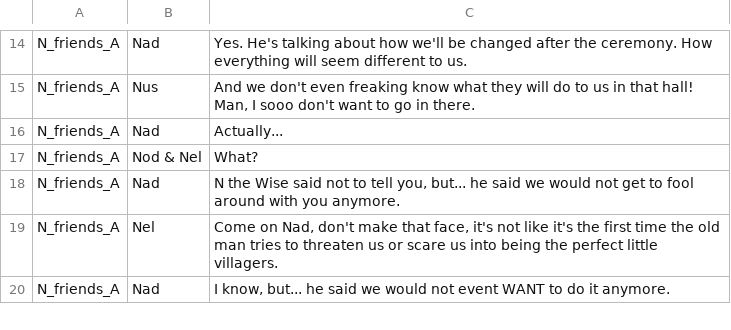
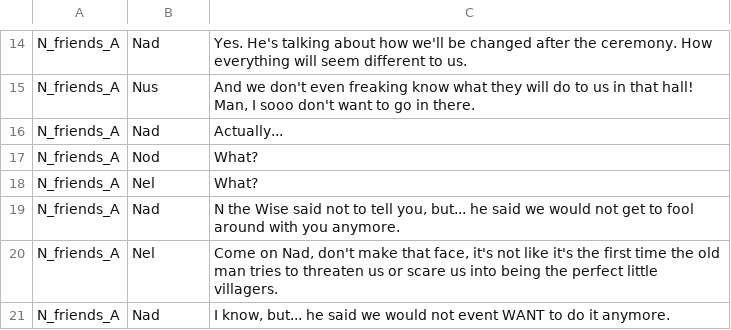
Before and after one commit to GSMProductions/ld26, a CSV file: txt/dialog.csv, drawn as a sheet; only a part is shown, gaps mark what is left out.

```diff
--- a/txt/dialog.csv
+++ b/txt/dialog.csv
@@ -16,3 +16,4 @@ N_friends_A;Nus;And we don't even freaking know what they will do to us in that
 N_friends_A;Nad;Actually...
-N_friends_A;Nod & Nel;What?
+N_friends_A;Nod;What?
+N_friends_A;Nel;What?
 N_friends_A;Nad;N the Wise said not to tell you, but... he said we would not get to fool around with you anymore.
```
Also changed, not shown: 5 other files.
